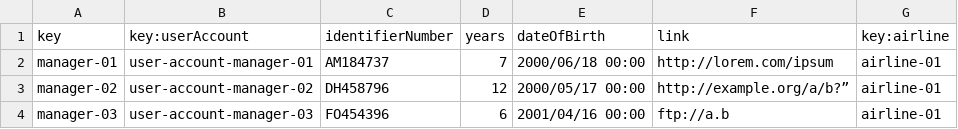
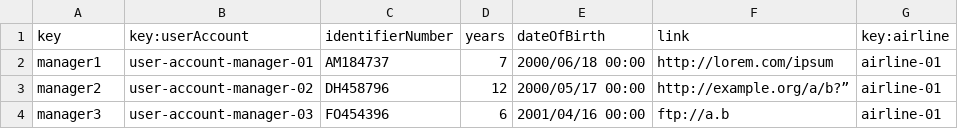
Before and after one commit to miggonort1/Acme-ANS-D04, a CSV file: src/main/resources/WEB-INF/data/sample/manager.csv, drawn as a sheet.

Commit message:
feat: manager operations y fix de CSVs

```diff
--- a/src/main/resources/WEB-INF/data/sample/manager.csv
+++ b/src/main/resources/WEB-INF/data/sample/manager.csv
@@ -1,4 +1,4 @@
 key,key:userAccount,identifierNumber,years,dateOfBirth,link,key:airline
-manager-01,user-account-manager-01,"AM184737",7,2000/06/18 00:00,"http://lorem.com/ipsum",airline-01
-manager-02,user-account-manager-02,"DH458796",12,2000/05/17 00:00,"http://example.org/a/b?”",airline-01
-manager-03,user-account-manager-03,"FO454396",6,2001/04/16 00:00,"ftp://a.b",airline-01
+manager1,user-account-manager-01,AM184737,7,2000/06/18 00:00,http://lorem.com/ipsum,airline-01
+manager2,user-account-manager-02,DH458796,12,2000/05/17 00:00,http://example.org/a/b?”,airline-01
+manager3,user-account-manager-03,FO454396,6,2001/04/16 00:00,ftp://a.b,airline-01
```
Also changed, not shown: src/main/resources/WEB-INF/data/sample/flight.csv, 13 other files.
